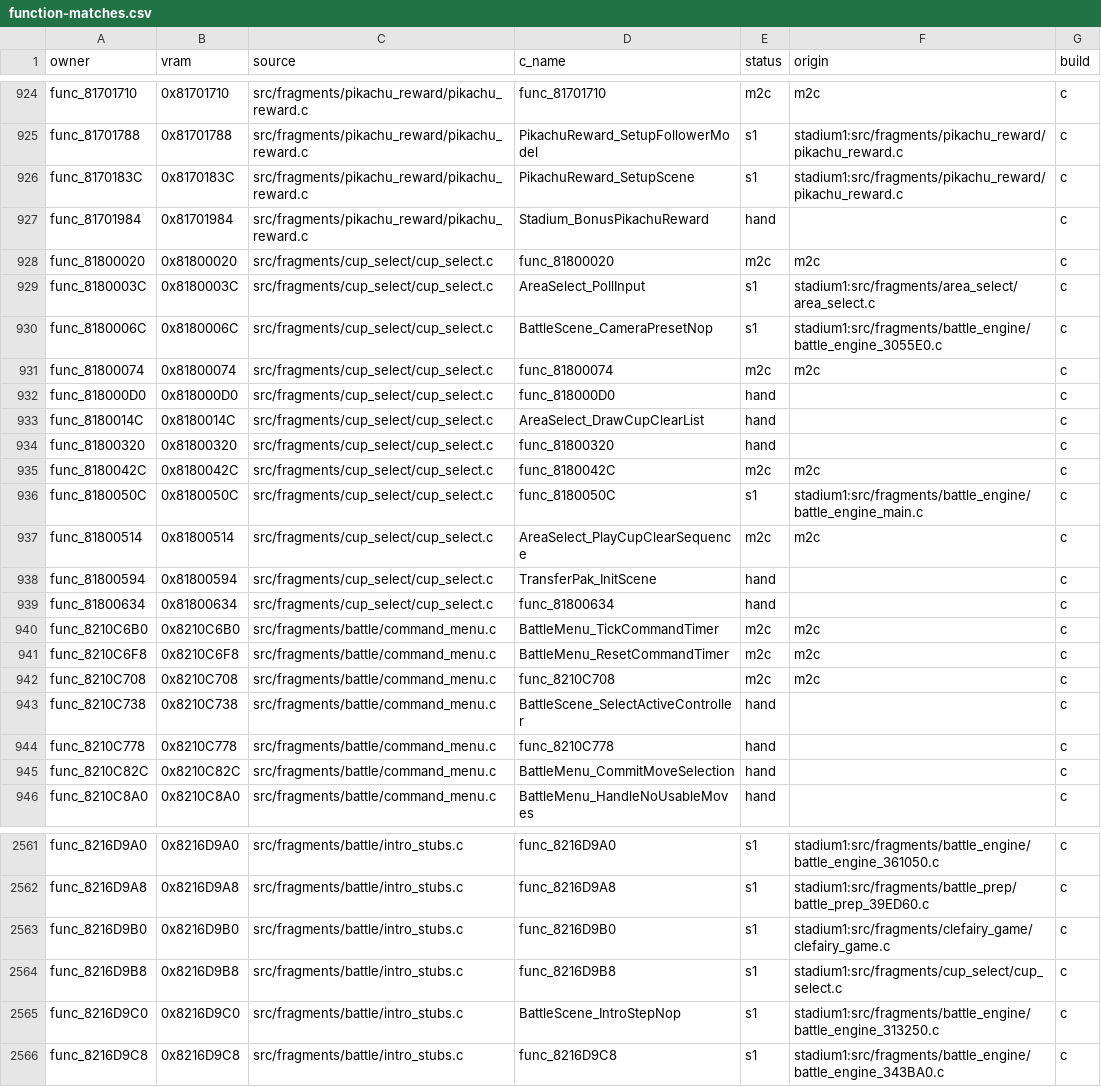
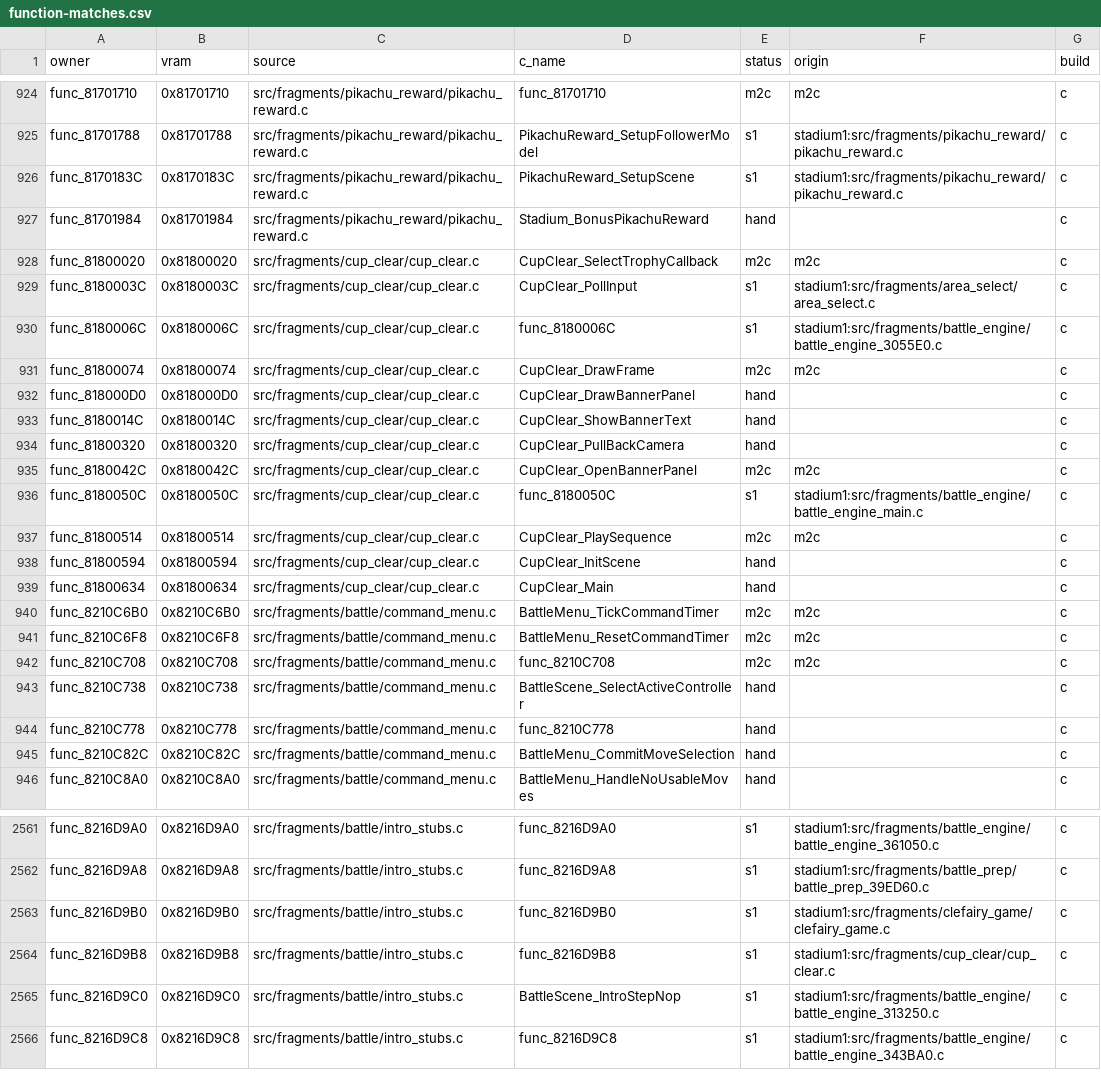
Before and after one commit to team-hippodrome/pokestadium0, a CSV file: docs/function-matches.csv, drawn as a sheet; only a part is shown, gaps mark what is left out.

```diff
--- a/docs/function-matches.csv
+++ b/docs/function-matches.csv
@@ -927,14 +927,14 @@ func_8170183C,0x8170183C,src/fragments/pikachu_reward/pikachu_reward.c,PikachuRe
 func_81701984,0x81701984,src/fragments/pikachu_reward/pikachu_reward.c,Stadium_BonusPikachuReward,hand,,c
-func_81800020,0x81800020,src/fragments/cup_select/cup_select.c,func_81800020,m2c,m2c,c
-func_8180003C,0x8180003C,src/fragments/cup_select/cup_select.c,AreaSelect_PollInput,s1,stadium1:src/fragments/area_select/area_select.c,c
-func_8180006C,0x8180006C,src/fragments/cup_select/cup_select.c,BattleScene_CameraPresetNop,s1,stadium1:src/fragments/battle_engine/battle_engine_3055E0.c,c
-func_81800074,0x81800074,src/fragments/cup_select/cup_select.c,func_81800074,m2c,m2c,c
-func_818000D0,0x818000D0,src/fragments/cup_select/cup_select.c,func_818000D0,hand,,c
-func_8180014C,0x8180014C,src/fragments/cup_select/cup_select.c,AreaSelect_DrawCupClearList,hand,,c
-func_81800320,0x81800320,src/fragments/cup_select/cup_select.c,func_81800320,hand,,c
-func_8180042C,0x8180042C,src/fragments/cup_select/cup_select.c,func_8180042C,m2c,m2c,c
-func_8180050C,0x8180050C,src/fragments/cup_select/cup_select.c,func_8180050C,s1,stadium1:src/fragments/battle_engine/battle_engine_main.c,c
-func_81800514,0x81800514,src/fragments/cup_select/cup_select.c,AreaSelect_PlayCupClearSequence,m2c,m2c,c
-func_81800594,0x81800594,src/fragments/cup_select/cup_select.c,TransferPak_InitScene,hand,,c
-func_81800634,0x81800634,src/fragments/cup_select/cup_select.c,func_81800634,hand,,c
+func_81800020,0x81800020,src/fragments/cup_clear/cup_clear.c,CupClear_SelectTrophyCallback,m2c,m2c,c
+func_8180003C,0x8180003C,src/fragments/cup_clear/cup_clear.c,CupClear_PollInput,s1,stadium1:src/fragments/area_select/area_select.c,c
+func_8180006C,0x8180006C,src/fragments/cup_clear/cup_clear.c,func_8180006C,s1,stadium1:src/fragments/battle_engine/battle_engine_3055E0.c,c
+func_81800074,0x81800074,src/fragments/cup_clear/cup_clear.c,CupClear_DrawFrame,m2c,m2c,c
+func_818000D0,0x818000D0,src/fragments/cup_clear/cup_clear.c,CupClear_DrawBannerPanel,hand,,c
+func_8180014C,0x8180014C,src/fragments/cup_clear/cup_clear.c,CupClear_ShowBannerText,hand,,c
+func_81800320,0x81800320,src/fragments/cup_clear/cup_clear.c,CupClear_PullBackCamera,hand,,c
+func_8180042C,0x8180042C,src/fragments/cup_clear/cup_clear.c,CupClear_OpenBannerPanel,m2c,m2c,c
+func_8180050C,0x8180050C,src/fragments/cup_clear/cup_clear.c,func_8180050C,s1,stadium1:src/fragments/battle_engine/battle_engine_main.c,c
+func_81800514,0x81800514,src/fragments/cup_clear/cup_clear.c,CupClear_PlaySequence,m2c,m2c,c
+func_81800594,0x81800594,src/fragments/cup_clear/cup_clear.c,CupClear_InitScene,hand,,c
+func_81800634,0x81800634,src/fragments/cup_clear/cup_clear.c,CupClear_Main,hand,,c
 func_8210C6B0,0x8210C6B0,src/fragments/battle/command_menu.c,BattleMenu_TickCommandTimer,m2c,m2c,c
@@ -2563,3 +2563,3 @@ func_8216D9A8,0x8216D9A8,src/fragments/battle/intro_stubs.c,func_8216D9A8,s1,sta
 func_8216D9B0,0x8216D9B0,src/fragments/battle/intro_stubs.c,func_8216D9B0,s1,stadium1:src/fragments/clefairy_game/clefairy_game.c,c
-func_8216D9B8,0x8216D9B8,src/fragments/battle/intro_stubs.c,func_8216D9B8,s1,stadium1:src/fragments/cup_select/cup_select.c,c
+func_8216D9B8,0x8216D9B8,src/fragments/battle/intro_stubs.c,func_8216D9B8,s1,stadium1:src/fragments/cup_clear/cup_clear.c,c
 func_8216D9C0,0x8216D9C0,src/fragments/battle/intro_stubs.c,BattleScene_IntroStepNop,s1,stadium1:src/fragments/battle_engine/battle_engine_313250.c,c
```
Also changed, not shown: 9 other files.
